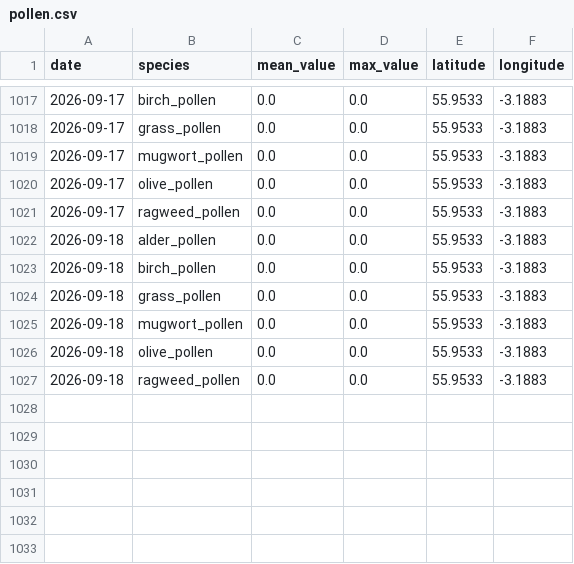
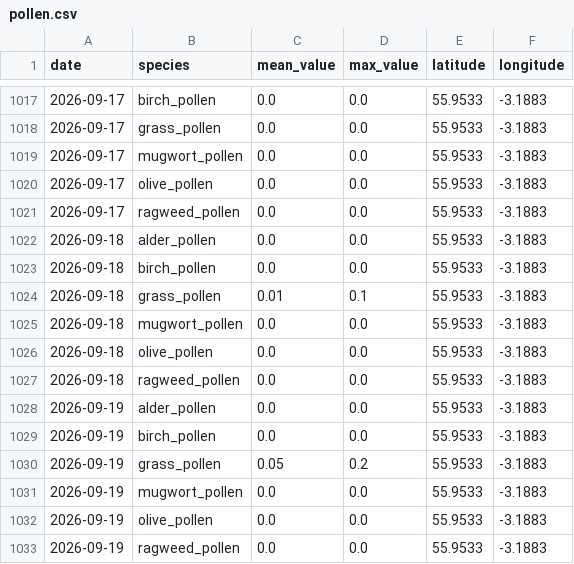
Before and after one commit to gdeskas/allergy-tracker, a CSV file: data/pollen.csv, drawn as a sheet; only a part is shown, gaps mark what is left out.

```diff
--- a/data/pollen.csv
+++ b/data/pollen.csv
@@ -1023,3 +1023,3 @@ date,species,mean_value,max_value,latitude,longitude
 2026-09-18,birch_pollen,0.0,0.0,55.9533,-3.1883
-2026-09-18,grass_pollen,0.0,0.0,55.9533,-3.1883
+2026-09-18,grass_pollen,0.01,0.1,55.9533,-3.1883
 2026-09-18,mugwort_pollen,0.0,0.0,55.9533,-3.1883
@@ -1027 +1027,7 @@ date,species,mean_value,max_value,latitude,longitude
 2026-09-18,ragweed_pollen,0.0,0.0,55.9533,-3.1883
+2026-09-19,alder_pollen,0.0,0.0,55.9533,-3.1883
+2026-09-19,birch_pollen,0.0,0.0,55.9533,-3.1883
+2026-09-19,grass_pollen,0.05,0.2,55.9533,-3.1883
+2026-09-19,mugwort_pollen,0.0,0.0,55.9533,-3.1883
+2026-09-19,olive_pollen,0.0,0.0,55.9533,-3.1883
+2026-09-19,ragweed_pollen,0.0,0.0,55.9533,-3.1883
```
